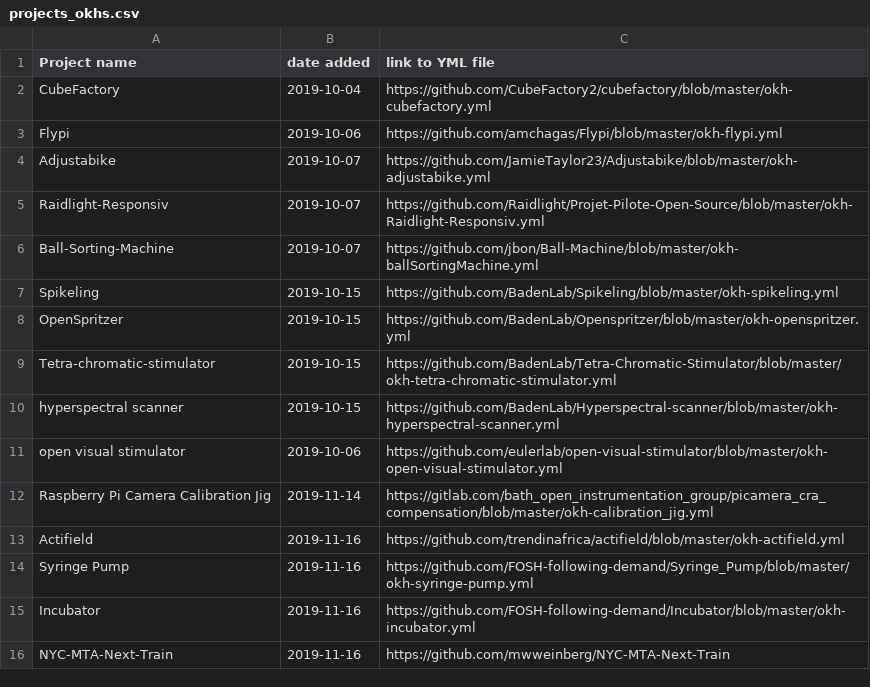
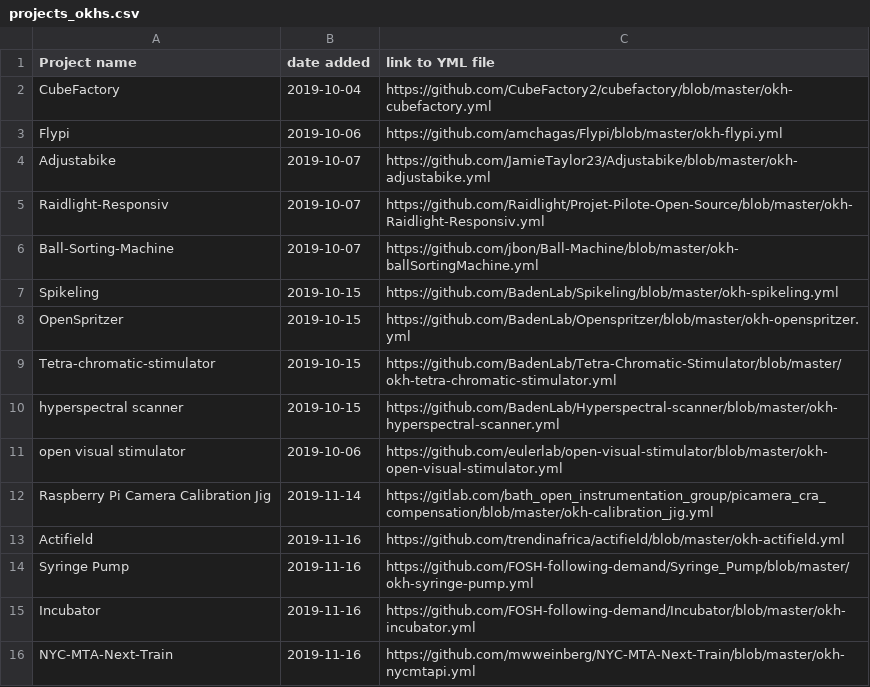
Before and after one commit to iop-alliance/okh-search, a CSV file: projects_okhs.csv, drawn as a sheet.

Commit message:
Corrected last entry

```diff
--- a/projects_okhs.csv
+++ b/projects_okhs.csv
@@ -15,2 +15,2 @@ Syringe Pump, 2019-11-16, https://github.com/FOSH-following-demand/Syringe_Pump/
 Incubator, 2019-11-16, https://github.com/FOSH-following-demand/Incubator/blob/master/okh-incubator.yml
-NYC-MTA-Next-Train, 2019-11-16, https://github.com/mwweinberg/NYC-MTA-Next-Train
+NYC-MTA-Next-Train, 2019-11-16, https://github.com/mwweinberg/NYC-MTA-Next-Train/blob/master/okh-nycmtapi.yml
```
